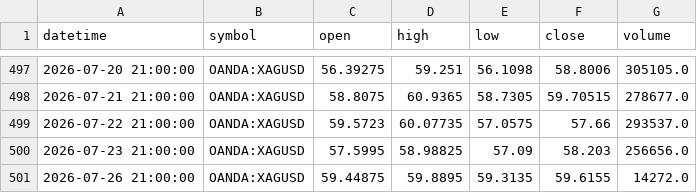
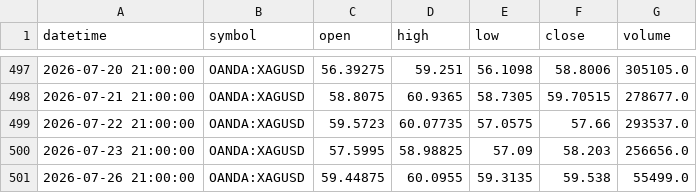
Before and after one commit to ashfaaqmohamed/usdxau, a CSV file: data/XAGUSD_daily.csv, drawn as a sheet; only a part is shown, gaps mark what is left out.

```diff
--- a/data/XAGUSD_daily.csv
+++ b/data/XAGUSD_daily.csv
@@ -500,2 +500,2 @@ datetime,symbol,open,high,low,close,volume
 2026-07-23 21:00:00,OANDA:XAGUSD,57.5995,58.98825,57.09,58.203,256656.0
-2026-07-26 21:00:00,OANDA:XAGUSD,59.44875,59.8895,59.3135,59.6155,14272.0
+2026-07-26 21:00:00,OANDA:XAGUSD,59.44875,60.0955,59.3135,59.538,55499.0
```
Also changed, not shown: data/XAGUSD_1h.csv, data/XAGUSD_monthly.csv, 7 other files.
